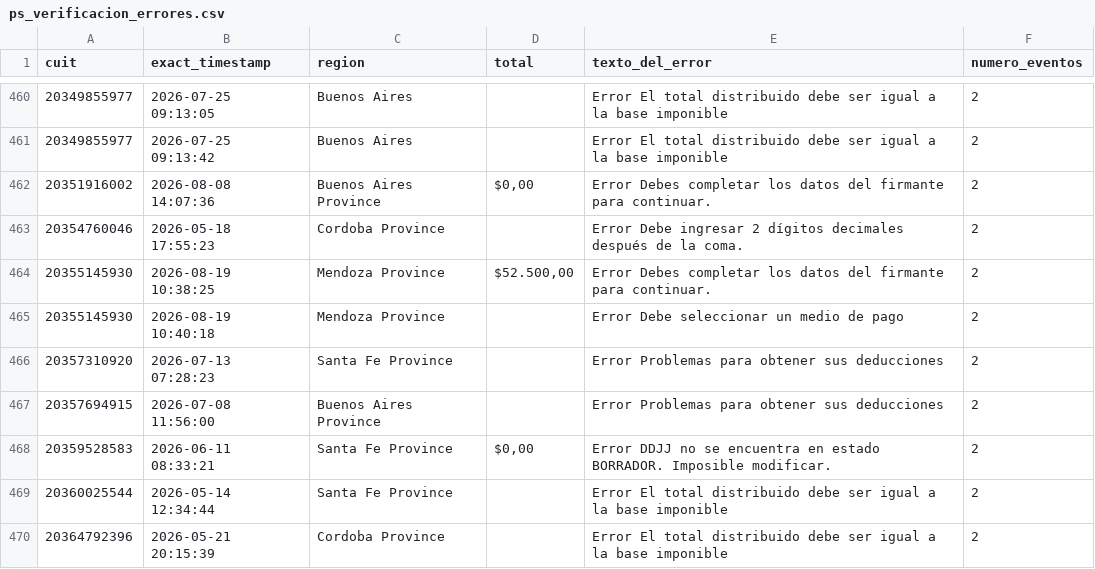
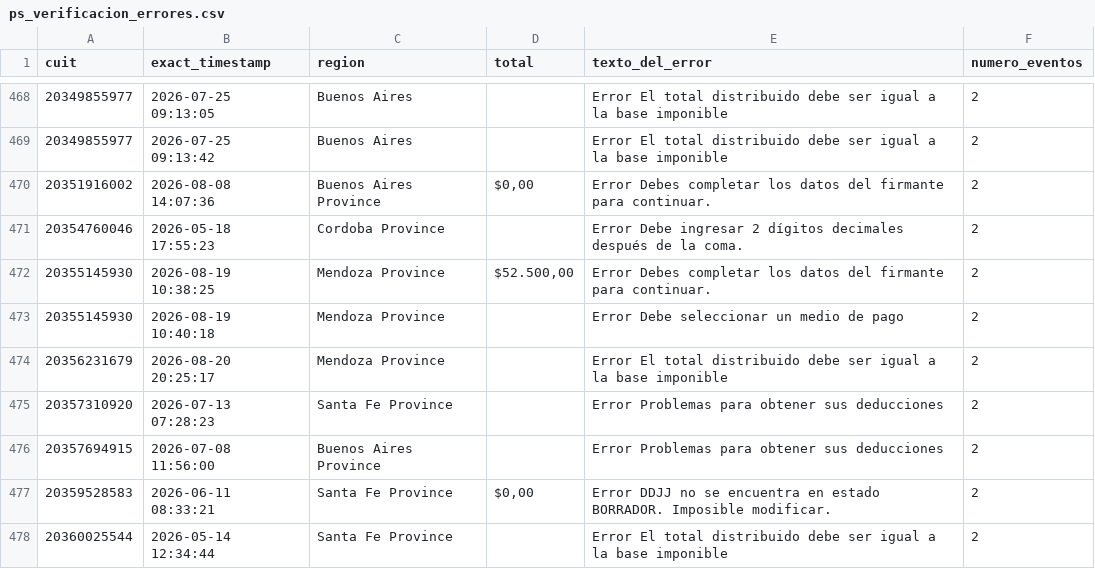
Before and after one commit to framirez-comarb/ps-verificacion-comarb, a CSV file: ps_verificacion_errores.csv, drawn as a sheet; only a part is shown, gaps mark what is left out; the shorter side is filled out with more unchanged rows; the diff covers the shown part only.

```diff
--- a/ps_verificacion_errores.csv
+++ b/ps_verificacion_errores.csv
@@ -465,2 +473,3 @@
 20355145930,2026-08-19 10:40:18,Mendoza Province,,Error Debe seleccionar un medio de pago,2
+20356231679,2026-08-20 20:25:17,Mendoza Province,,Error El total distribuido debe ser igual a la base imponible,2
 20357310920,2026-07-13 07:28:23,Santa Fe Province,,Error Problemas para obtener sus deducciones,2
```
Also changed, not shown: 24 added rows elsewhere in this file, 4 other files.
